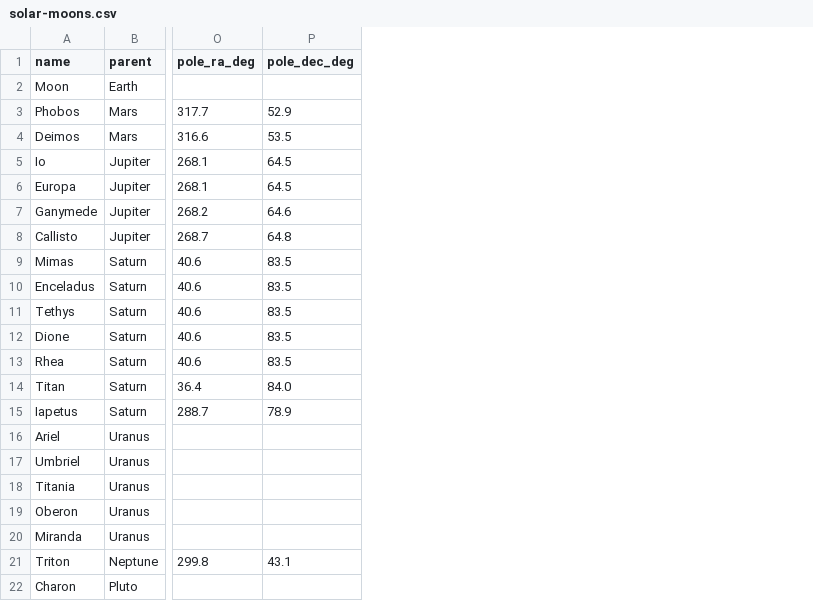
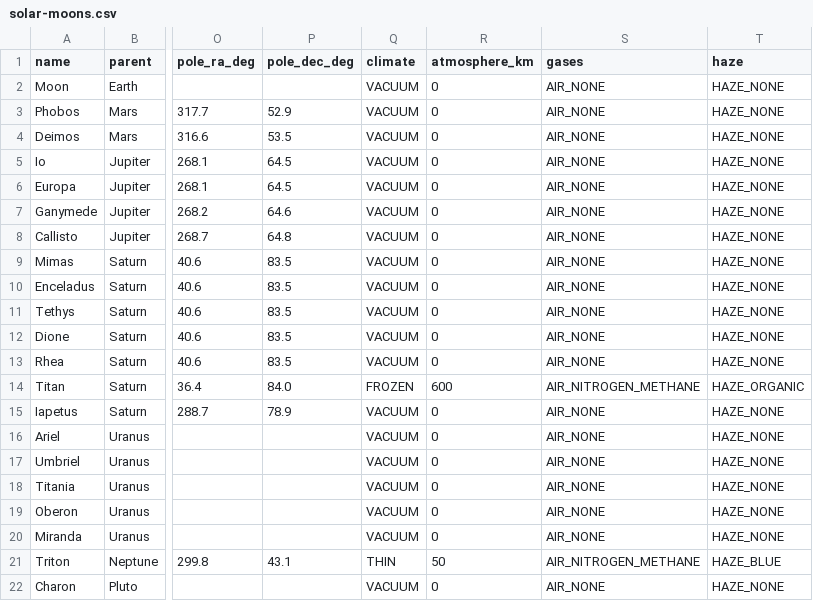
Before and after one commit to sacredbanana/astralbound, a CSV file: data/solar-moons.csv, drawn as a sheet; only a part is shown, gaps mark what is left out; the diff names each change by its address in the sheet, - before the commit and + after, or states it on an @@ line.

Commit message:
Derive atmospheric colours from gases and fix sky and terrain artefacts

```diff
--- a/data/solar-moons.csv
+++ b/data/solar-moons.csv
+column Q (climate), rows 2-22: VACUUM | VACUUM | VACUUM | VACUUM | VACUUM | VACUUM | VACUUM | VACUUM | VACUUM | VACUUM | VACUUM | VACUUM | FROZEN | VACUUM | VACUUM | VACUUM | VACUUM | VACUUM | VACUUM | THIN | VACUUM
+column R (atmosphere_km), rows 2-22: 0 | 0 | 0 | 0 | 0 | 0 | 0 | 0 | 0 | 0 | 0 | 0 | 600 | 0 | 0 | 0 | 0 | 0 | 0 | 50 | 0
+column S (gases), rows 2-22: AIR_NONE | AIR_NONE | AIR_NONE | AIR_NONE | AIR_NONE | AIR_NONE | AIR_NONE | AIR_NONE | AIR_NONE | AIR_NONE | AIR_NONE | AIR_NONE | AIR_NITROGEN_METHANE | AIR_NONE | AIR_NONE | AIR_NONE | AIR_NONE | AIR_NONE | AIR_NONE | AIR_NITROGEN_METHANE | AIR_NONE
+column T (haze), rows 2-22: HAZE_NONE | HAZE_NONE | HAZE_NONE | HAZE_NONE | HAZE_NONE | HAZE_NONE | HAZE_NONE | HAZE_NONE | HAZE_NONE | HAZE_NONE | HAZE_NONE | HAZE_NONE | HAZE_ORGANIC | HAZE_NONE | HAZE_NONE | HAZE_NONE | HAZE_NONE | HAZE_NONE | HAZE_NONE | HAZE_BLUE | HAZE_NONE
```
Also changed, not shown: data/solar-primary.csv, 20 other files.
